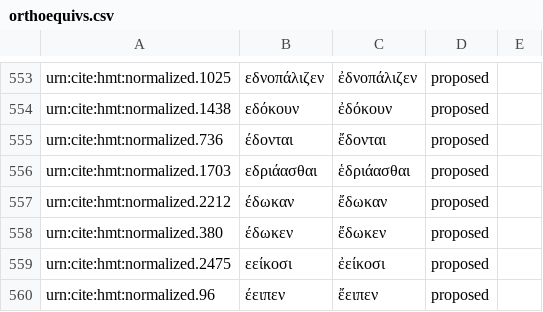
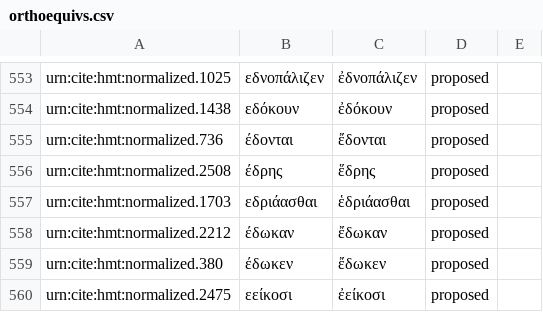
Before and after one commit to homermultitext/byzortho, a CSV file: orthoequivs.csv, drawn as a sheet; only a part is shown, gaps mark what is left out; the shorter side is filled out with more unchanged rows.

Commit message:
Update orthoequivs.csv

```diff
--- a/orthoequivs.csv
+++ b/orthoequivs.csv
@@ -555,2 +555,3 @@ urn:cite:hmt:normalized.1438,εδόκουν,ἐδόκουν,proposed,
 urn:cite:hmt:normalized.736,έδονται,ἔδονται,proposed,
+urn:cite:hmt:normalized.2508,έδρης,ἕδρης,proposed,
 urn:cite:hmt:normalized.1703,εδριάασθαι,ἑδριάασθαι,proposed,
```
